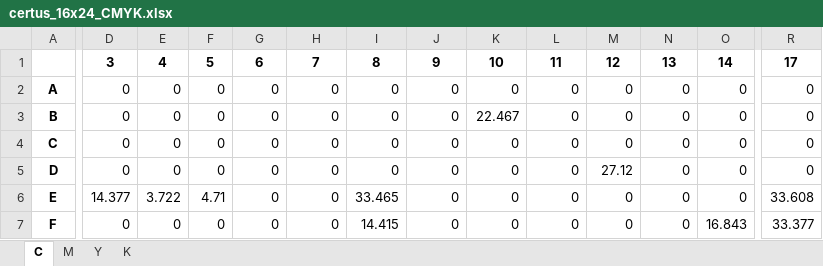
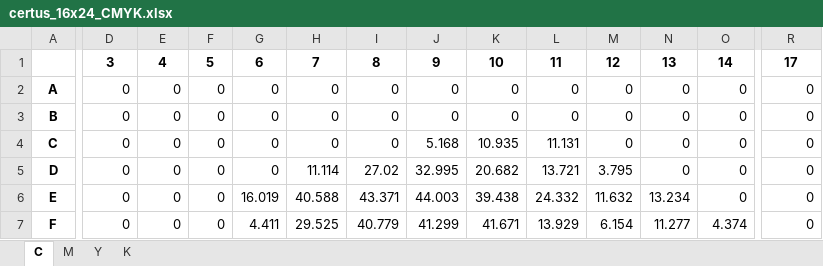
Before and after one commit to Londrius/nexus_10years_Certus, an Excel workbook: certus_16x24_CMYK.xlsx, sheet C, drawn as a sheet; only a part is shown, gaps mark what is left out; values as stored, in another font and other column widths than the file's, no borders; the diff covers the shown part only; the diff names each change by its address in the sheet, - before the commit and + after, or states it on an @@ line.

```diff
--- a/certus_16x24_CMYK.xlsx (sheet C)
+++ b/certus_16x24_CMYK.xlsx (sheet C)
-K3: 22.467
+K3: 0
-J4: 0
+J4: 5.168
-K4: 0
+K4: 10.935
-L4: 0
+L4: 11.131
-H5: 0
+H5: 11.114
-I5: 0
+I5: 27.02
-J5: 0
+J5: 32.995
-K5: 0
+K5: 20.682
-L5: 0
+L5: 13.721
-M5: 27.12
+M5: 3.795
-D6: 14.377
+D6: 0
-E6: 3.722
+E6: 0
-F6: 4.71
+F6: 0
-G6: 0
+G6: 16.019
-H6: 0
+H6: 40.588
-I6: 33.465
+I6: 43.371
-J6: 0
+J6: 44.003
-K6: 0
+K6: 39.438
-L6: 0
+L6: 24.332
-M6: 0
+M6: 11.632
-N6: 0
+N6: 13.234
-R6: 33.608
+R6: 0
-G7: 0
+G7: 4.411
-H7: 0
+H7: 29.525
-I7: 14.415
+I7: 40.779
-J7: 0
+J7: 41.299
-K7: 0
+K7: 41.671
-L7: 0
+L7: 13.929
-M7: 0
+M7: 6.154
-N7: 0
+N7: 11.277
-O7: 16.843
+O7: 4.374
-R7: 33.377
+R7: 0
```
Also changed, not shown: 166 edited cells elsewhere in this sheet, sheet K, sheet M, sheet Y, 8 other files.
